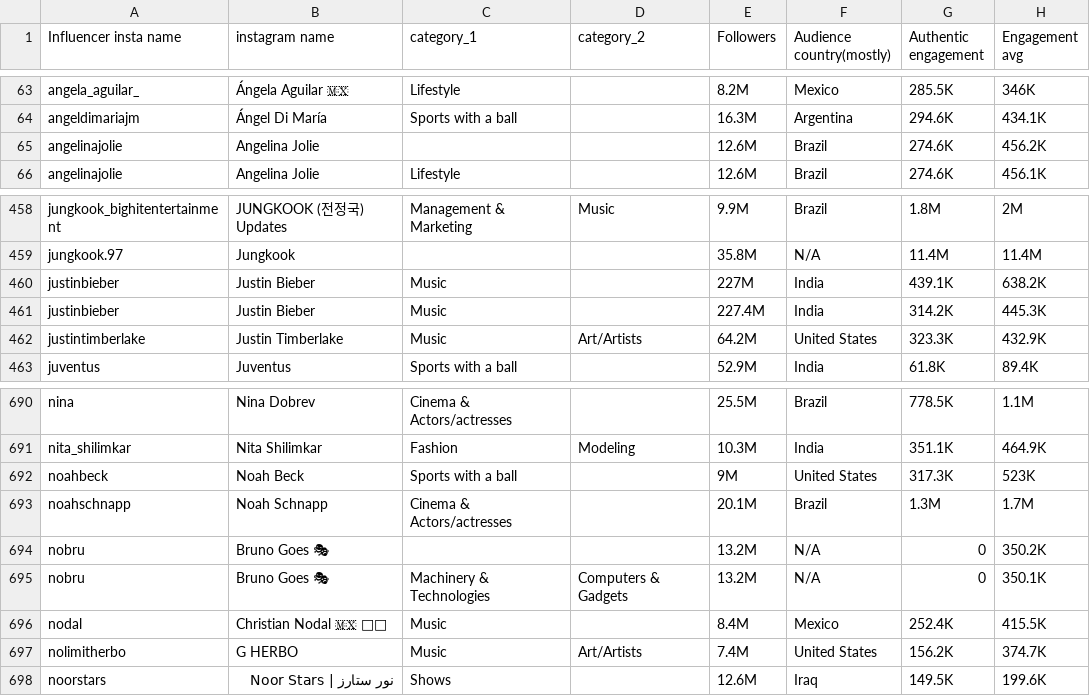
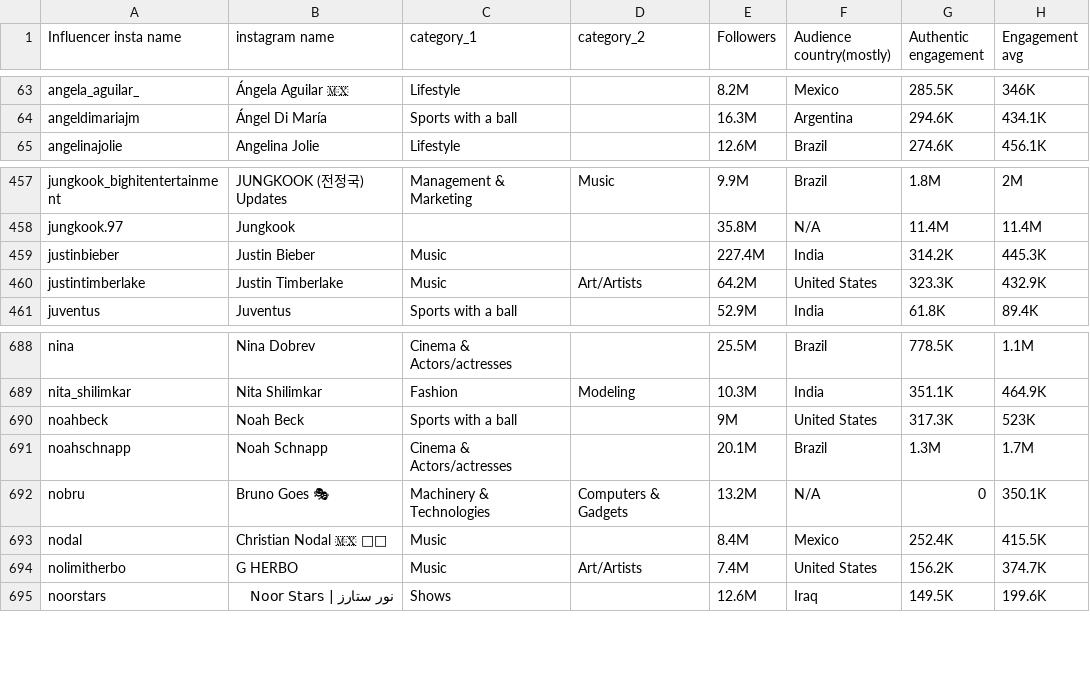
Before and after one commit to beynd/coding-challenge, a CSV file: data/instagram_influencers.csv, drawn as a sheet; only a part is shown, gaps mark what is left out.

Commit message:
! After challenge bugfix
Drop duplicated data, this fixes list refreshing when filtering, TODO

```diff
--- a/data/instagram_influencers.csv
+++ b/data/instagram_influencers.csv
@@ -66,3 +66,2 @@ angela_aguilar_,Ángela Aguilar 🇲🇽,Lifestyle,,8.2M,Mexico,285.5K,346K
 angeldimariajm,Ángel Di María,Sports with a ball,,16.3M,Argentina,294.6K,434.1K
-angelinajolie,Angelina Jolie,,,12.6M,Brazil,274.6K,456.2K
 angelinajolie,Angelina Jolie,Lifestyle,,12.6M,Brazil,274.6K,456.1K
@@ -461,3 +460,2 @@ jungkook_bighitentertainment,JUNGKOOK (전정국) Updates,Management & Marketing
 jungkook.97,Jungkook,,,35.8M,N/A,11.4M,11.4M
-justinbieber,Justin Bieber,Music,,227M,India,439.1K,638.2K
 justinbieber,Justin Bieber,Music,,227.4M,India,314.2K,445.3K
@@ -695,3 +693,2 @@ noahbeck,Noah Beck,Sports with a ball,,9M,United States,317.3K,523K
 noahschnapp,Noah Schnapp,Cinema & Actors/actresses,,20.1M,Brazil,1.3M,1.7M
-nobru,Bruno Goes 🎭,,,13.2M,N/A,0,350.2K
 nobru,Bruno Goes 🎭,Machinery & Technologies,Computers & Gadgets,13.2M,N/A,0,350.1K
```
Also changed, not shown: 1 other file.
